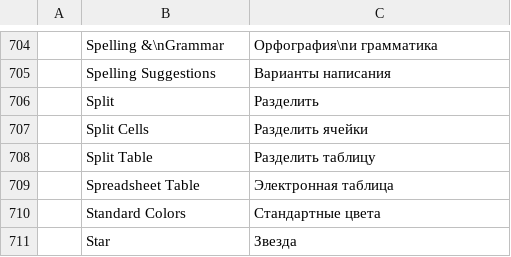
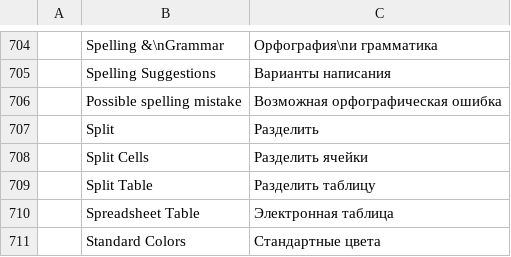
Before and after one commit to tpawley2001/wordcraft, a TSV file: crates/ui-egui/src/i18n/ru.tsv, drawn as a sheet; only a part is shown, gaps mark what is left out; the shorter side is filled out with more unchanged rows; the diff names each change by its address in the sheet, - before the commit and + after, or states it on an @@ line.

```diff
--- a/crates/ui-egui/src/i18n/ru.tsv
+++ b/crates/ui-egui/src/i18n/ru.tsv
+row 706:  | Possible spelling mistake | Возможная орфографическая ошибка
```
Also changed, not shown: crates/ui-egui/src/i18n/bg.tsv, crates/ui-egui/src/i18n/tr.tsv, 3 other files.
